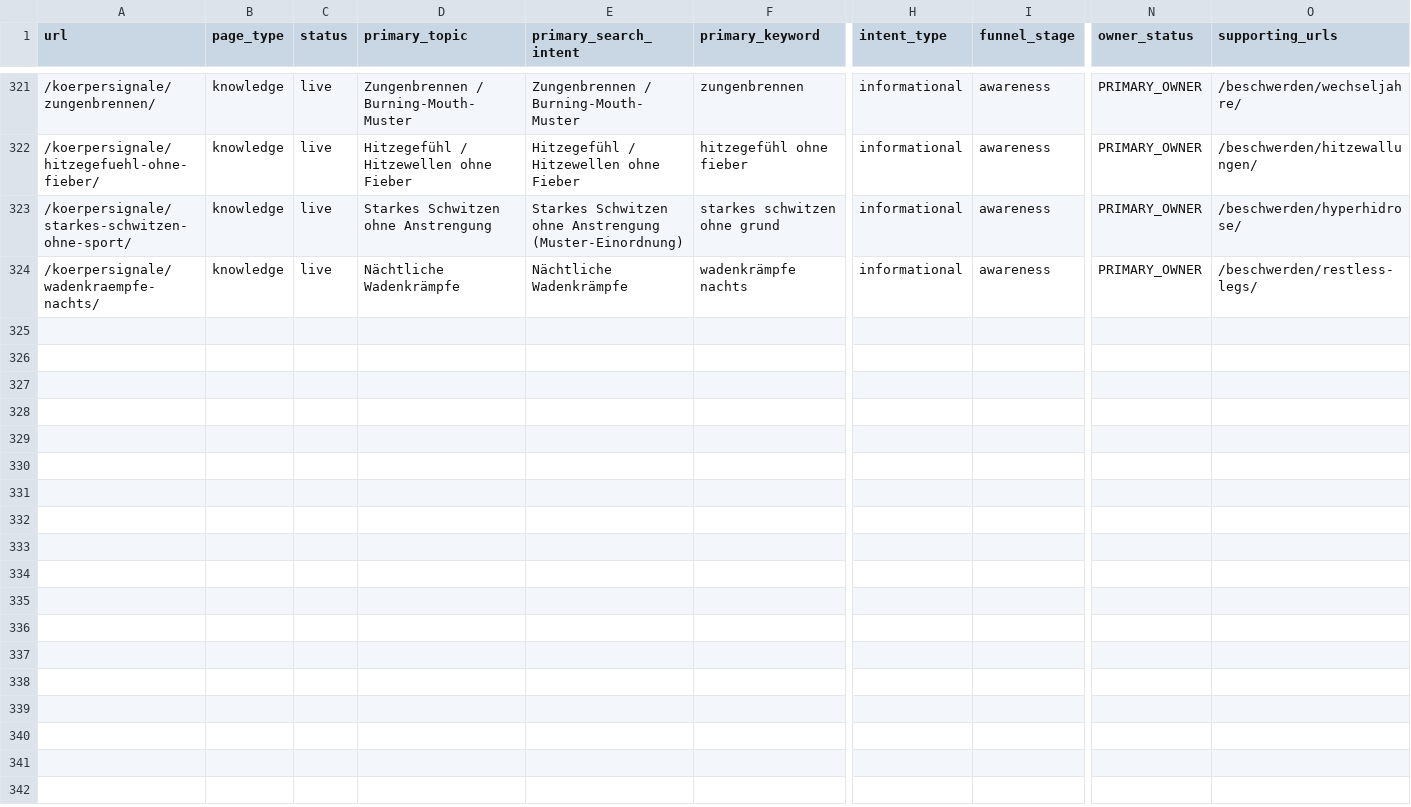
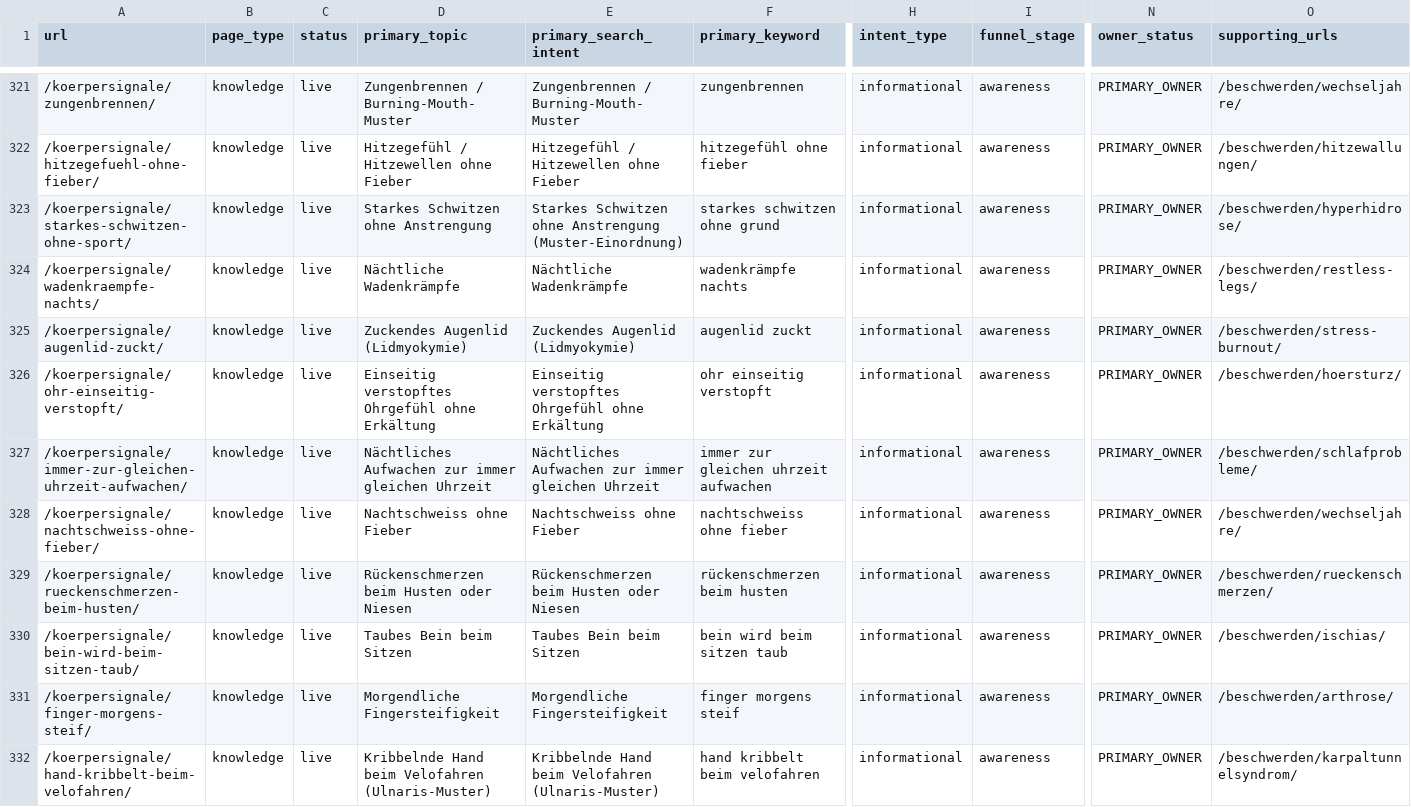
Before and after one commit to Thehwang88/tcm-ch, a CSV file: seo/master-keyword-url-map.csv, drawn as a sheet; only a part is shown, gaps mark what is left out; rows hold the shown columns only; the diff names each change by its address in the sheet, - before the commit and + after, or states it on an @@ line.

```diff
--- a/seo/master-keyword-url-map.csv
+++ b/seo/master-keyword-url-map.csv
+row 325: /koerpersignale/augenlid-zuckt/ | knowledge | live | Zuckendes Augenlid (Lidmyokymie) | Zuckendes Augenlid (Lidmyokymie) | augenlid zuckt | informational | awareness | PRIMARY_OWNER | /beschwerden/stress-burnout/
+row 326: /koerpersignale/ohr-einseitig-verstopft/ | knowledge | live | Einseitig verstopftes Ohrgefühl ohne Erkältung | Einseitig verstopftes Ohrgefühl ohne Erkältung | ohr einseitig verstopft | informational | awareness | PRIMARY_OWNER | /beschwerden/hoersturz/
+row 327: /koerpersignale/immer-zur-gleichen-uhrzeit-aufwachen/ | knowledge | live | Nächtliches Aufwachen zur immer gleichen Uhrzeit | Nächtliches Aufwachen zur immer gleichen Uhrzeit | immer zur gleichen uhrzeit aufwachen | informational | awareness | PRIMARY_OWNER | /beschwerden/schlafprobleme/
+row 328: /koerpersignale/nachtschweiss-ohne-fieber/ | knowledge | live | Nachtschweiss ohne Fieber | Nachtschweiss ohne Fieber | nachtschweiss ohne fieber | informational | awareness | PRIMARY_OWNER | /beschwerden/wechseljahre/
+row 329: /koerpersignale/rueckenschmerzen-beim-husten/ | knowledge | live | Rückenschmerzen beim Husten oder Niesen | Rückenschmerzen beim Husten oder Niesen | rückenschmerzen beim husten | informational | awareness | PRIMARY_OWNER | /beschwerden/rueckenschmerzen/
+row 330: /koerpersignale/bein-wird-beim-sitzen-taub/ | knowledge | live | Taubes Bein beim Sitzen | Taubes Bein beim Sitzen | bein wird beim sitzen taub | informational | awareness | PRIMARY_OWNER | /beschwerden/ischias/
+row 331: /koerpersignale/finger-morgens-steif/ | knowledge | live | Morgendliche Fingersteifigkeit | Morgendliche Fingersteifigkeit | finger morgens steif | informational | awareness | PRIMARY_OWNER | /beschwerden/arthrose/
+row 332: /koerpersignale/hand-kribbelt-beim-velofahren/ | knowledge | live | Kribbelnde Hand beim Velofahren (Ulnaris-Muster) | Kribbelnde Hand beim Velofahren (Ulnaris-Muster) | hand kribbelt beim velofahren | informational | awareness | PRIMARY_OWNER | /beschwerden/karpaltunnelsyndrom/
```
Also changed, not shown: seo/do-not-create-intents.csv, seo/intent-conflicts.csv, 17 other files.
